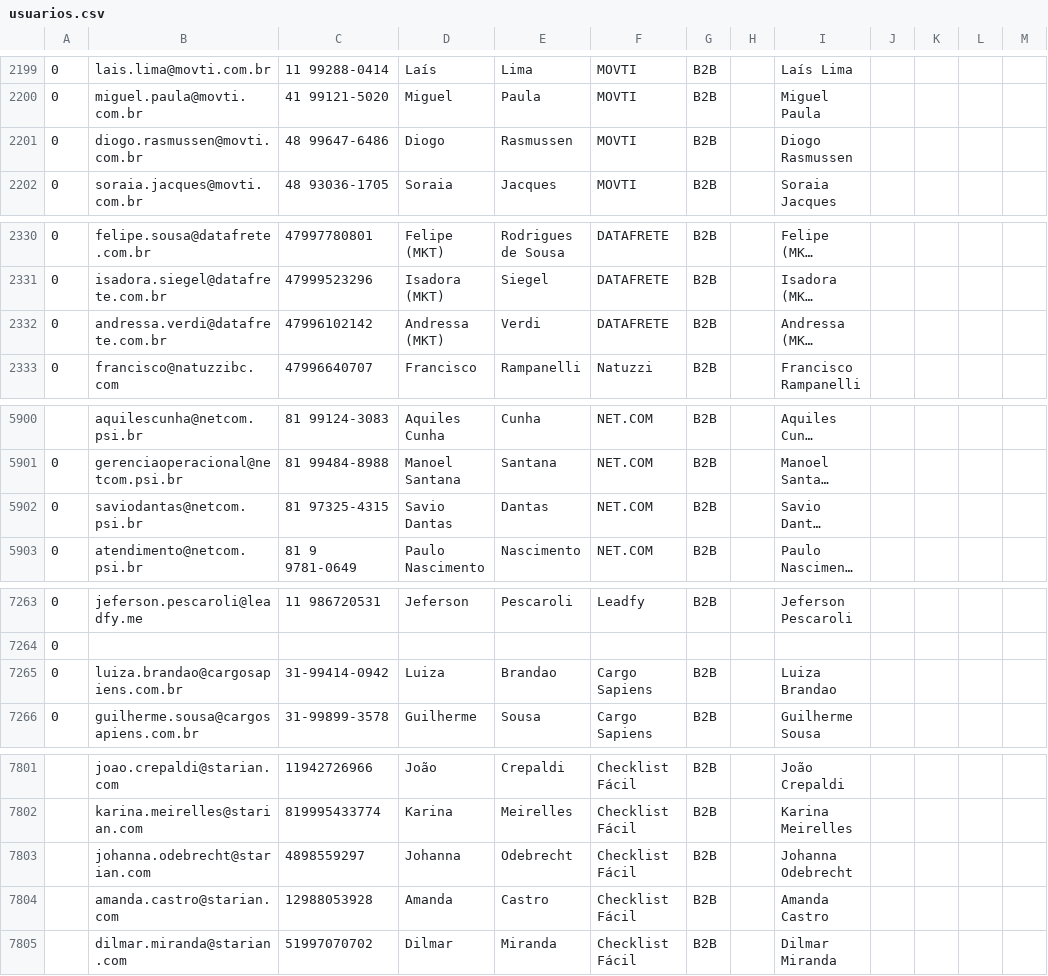
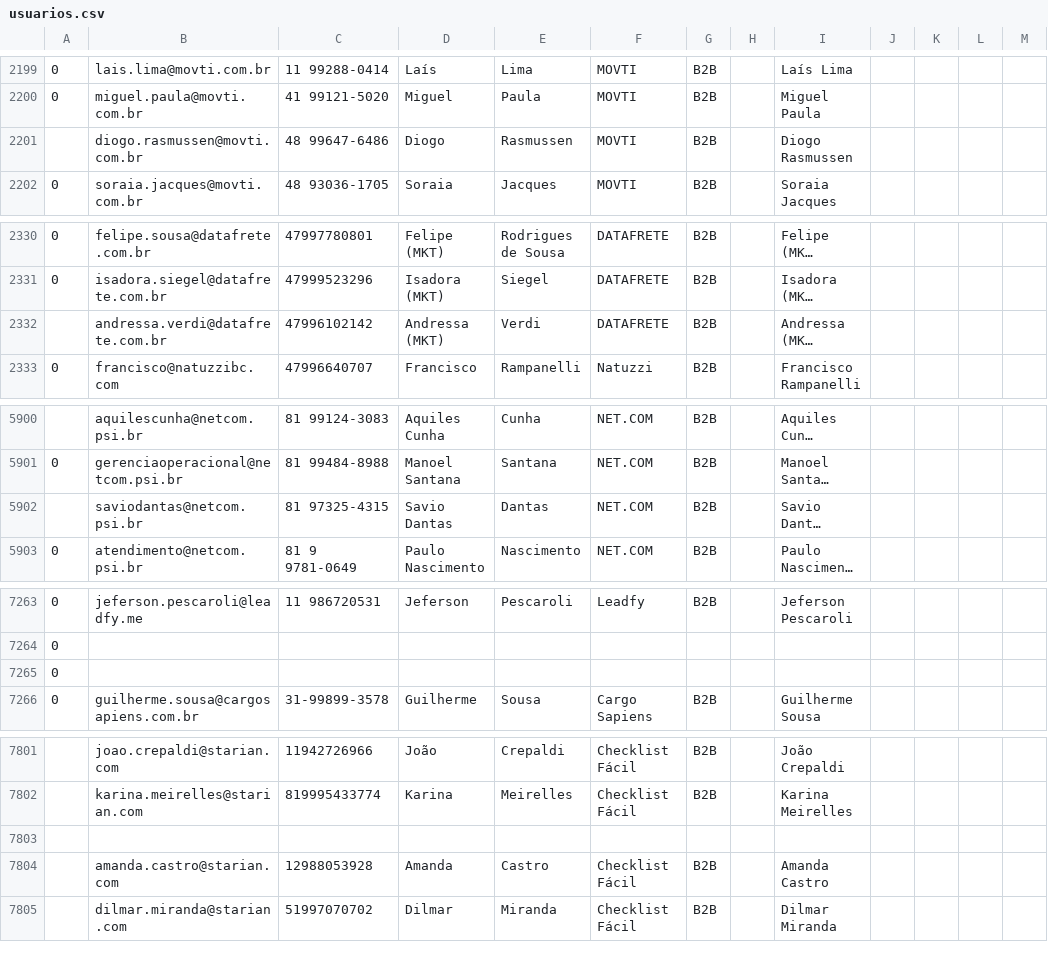
Before and after one commit to guiweissbock-cpu/pipelovers-engajamento, a CSV file: usuarios.csv, drawn as a sheet; only a part is shown, gaps mark what is left out; long unchanged cells end in …; removed rows and columns are numbered as before the commit, all else as after; the diff covers the shown part only; the diff names each change by its address in the sheet, - before the commit and + after, or states it on an @@ line.

```diff
--- a/usuarios.csv
+++ b/usuarios.csv
-A2201: 0
+A2201: (empty)
-A2332: 0
+A2332: (empty)
-A5902: 0
+A5902: (empty)
-row 7265: 0 | luiza.brandao@cargosapiens.com.br | 31-99414-0942 | Luiza | Brandao | Cargo Sapiens | B2B |  | Luiza Brandao
+row 7265: 0
-row 7803:  | johanna.odebrecht@starian.com | 4898559297 | Johanna | Odebrecht | Checklist Fácil | B2B |  | Johanna Odebrecht
+row 7803: (empty)
```
Also changed, not shown: 16 added rows, 3 removed rows and 9 edited cells elsewhere in this file, clientes.csv, 1 other file.
